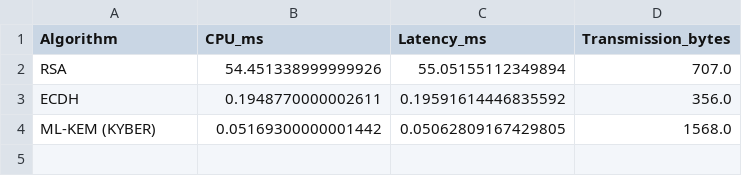
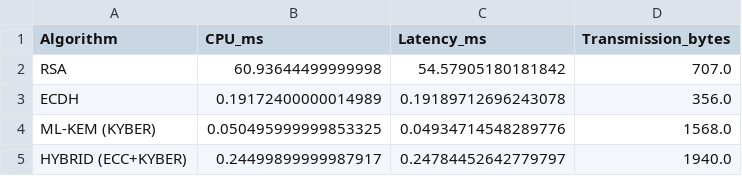
Before and after one commit to Mtkurilko/HonorsThesisProject, a CSV file: results/key_exchange_benchmark.csv, drawn as a sheet.

Commit message:
Benchmarks and Graphing Complete

```diff
--- a/results/key_exchange_benchmark.csv
+++ b/results/key_exchange_benchmark.csv
@@ -1,4 +1,5 @@
 Algorithm,CPU_ms,Latency_ms,Transmission_bytes
-RSA,54.451338999999926,55.05155112349894,707.0
-ECDH,0.1948770000002611,0.19591614446835592,356.0
-ML-KEM (KYBER),0.05169300000001442,0.05062809167429805,1568.0
+RSA,60.93644499999998,54.57905180181842,707.0
+ECDH,0.19172400000014989,0.19189712696243078,356.0
+ML-KEM (KYBER),0.050495999999853325,0.04934714548289776,1568.0
+HYBRID (ECC+KYBER),0.24499899999987917,0.24784452642779797,1940.0
```
Also changed, not shown: 28 other files.
